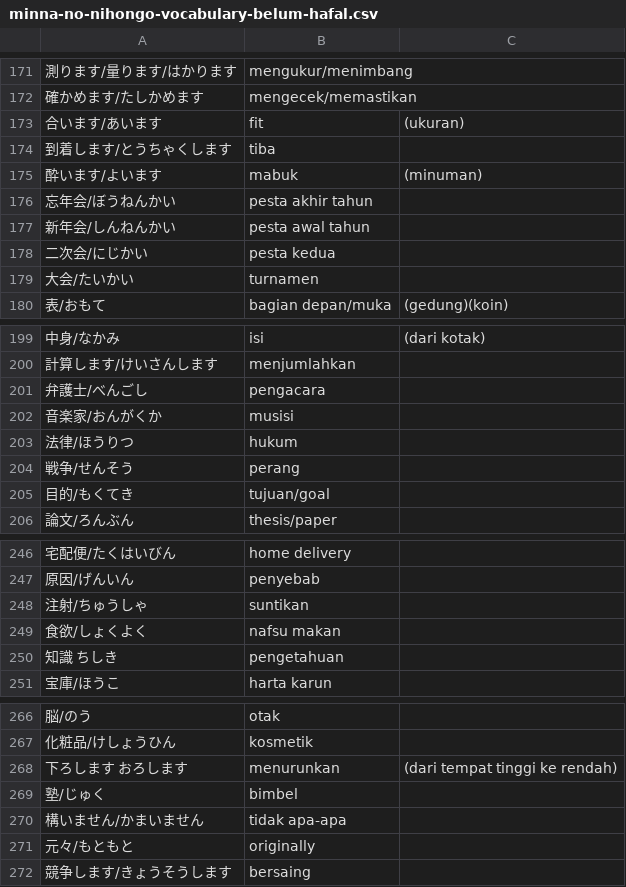
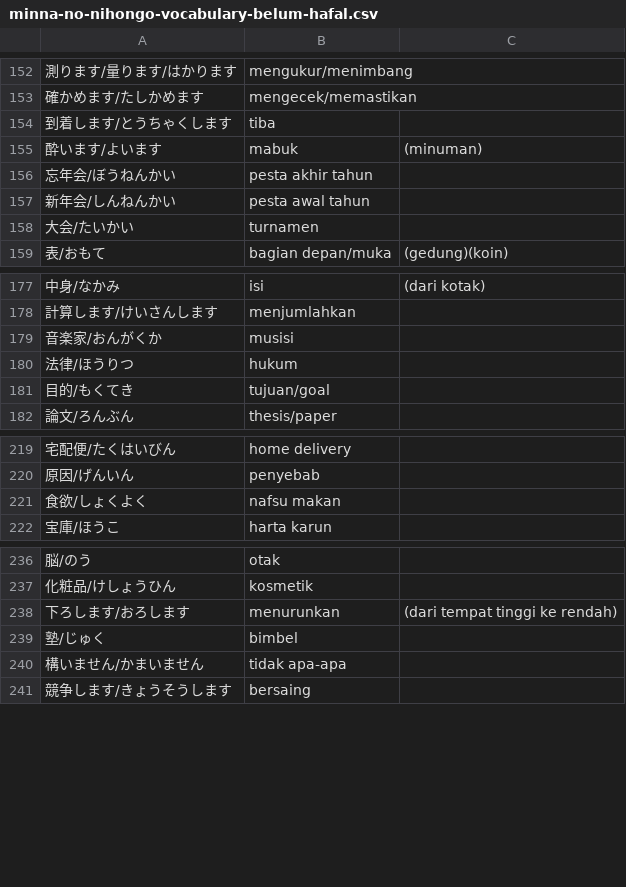
Before and after one commit to moemoe89/simple-quizify, a CSV file: minna-no-nihongo-vocabulary-belum-hafal.csv, drawn as a sheet; only a part is shown, gaps mark what is left out; removed rows and columns are numbered as before the commit, all else as after; the diff covers the shown part only; the diff names each change by its address in the sheet, - before the commit and + after, or states it on an @@ line.

```diff
--- a/minna-no-nihongo-vocabulary-belum-hafal.csv
+++ b/minna-no-nihongo-vocabulary-belum-hafal.csv
-row 173: 合います/あいます | fit | (ukuran)
-row 178: 二次会/にじかい | pesta kedua
-row 201: 弁護士/べんごし | pengacara
-row 204: 戦争/せんそう | perang
-row 248: 注射/ちゅうしゃ | suntikan
-row 250: 知識 ちしき | pengetahuan
-A238: 下ろします おろします
+A238: 下ろします/おろします
-row 271: 元々/もともと | originally
```
Also changed, not shown: 25 removed rows elsewhere in this file.
